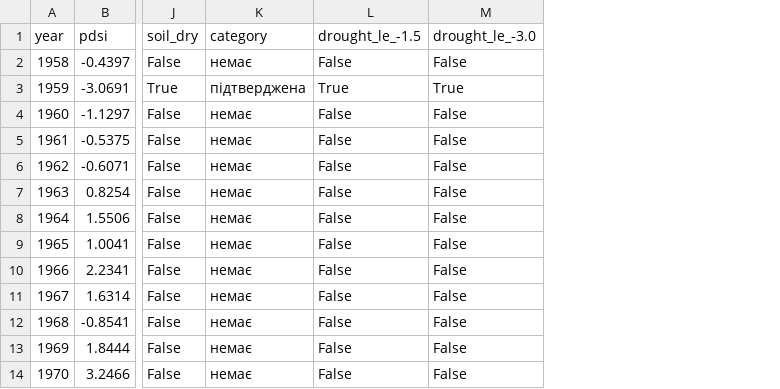
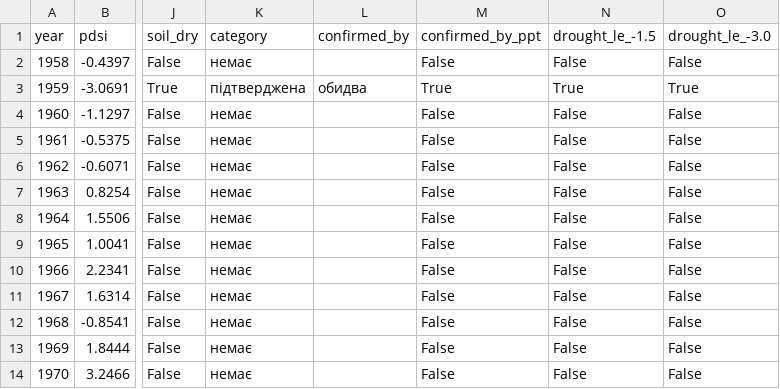
Before and after one commit to Neizvesnno/mykolaiv-drought, a CSV file: data/processed/drought_years.csv, drawn as a sheet; only a part is shown, gaps mark what is left out; the diff names each change by its address in the sheet, - before the commit and + after, or states it on an @@ line.

```diff
--- a/data/processed/drought_years.csv
+++ b/data/processed/drought_years.csv
+column L (confirmed_by), row 3: обидва
+column M (confirmed_by_ppt), rows 2-14: False | True | False | False | False | False | False | False | False | False | False | False | False
```
Also changed, not shown: 9 other files.
